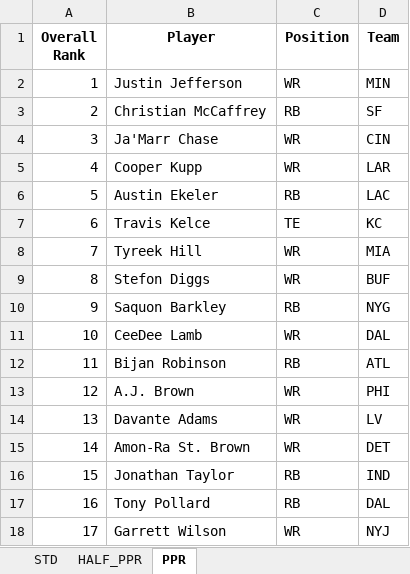
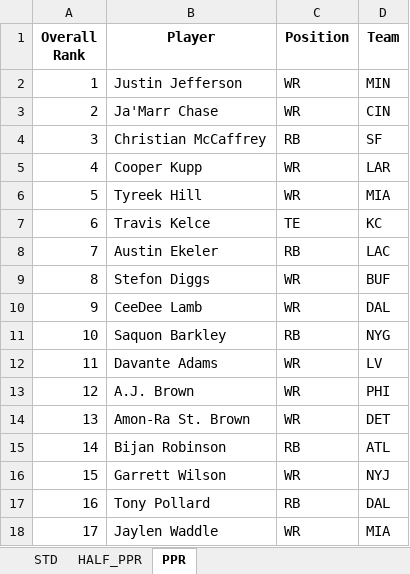
Before and after one commit to barbacbd/FantasyRankings, an Excel workbook: docs/FantasyProsFootballDraft.xlsx, sheet PPR, drawn as a sheet; only a part is shown; values as stored, in another font and other column widths than the file's, no borders; the diff covers the shown part only; the diff names each change by its address in the sheet, - before the commit and + after, or states it on an @@ line.

```diff
--- a/docs/FantasyProsFootballDraft.xlsx (sheet PPR)
+++ b/docs/FantasyProsFootballDraft.xlsx (sheet PPR)
-B3 (Player): Christian McCaffrey
+B3 (Player): Ja'Marr Chase
-C3 (Position): RB
+C3 (Position): WR
-D3 (Team): SF
+D3 (Team): CIN
-B4 (Player): Ja'Marr Chase
+B4 (Player): Christian McCaffrey
-C4 (Position): WR
+C4 (Position): RB
-D4 (Team): CIN
+D4 (Team): SF
-B6 (Player): Austin Ekeler
+B6 (Player): Tyreek Hill
-C6 (Position): RB
+C6 (Position): WR
-D6 (Team): LAC
+D6 (Team): MIA
-B8 (Player): Tyreek Hill
+B8 (Player): Austin Ekeler
-C8 (Position): WR
+C8 (Position): RB
-D8 (Team): MIA
+D8 (Team): LAC
-B10 (Player): Saquon Barkley
+B10 (Player): CeeDee Lamb
-C10 (Position): RB
+C10 (Position): WR
-D10 (Team): NYG
+D10 (Team): DAL
-B11 (Player): CeeDee Lamb
+B11 (Player): Saquon Barkley
-C11 (Position): WR
+C11 (Position): RB
-D11 (Team): DAL
+D11 (Team): NYG
-B12 (Player): Bijan Robinson
+B12 (Player): Davante Adams
-C12 (Position): RB
+C12 (Position): WR
-D12 (Team): ATL
+D12 (Team): LV
-B14 (Player): Davante Adams
+B14 (Player): Amon-Ra St. Brown
-D14 (Team): LV
+D14 (Team): DET
-B15 (Player): Amon-Ra St. Brown
+B15 (Player): Bijan Robinson
-C15 (Position): WR
+C15 (Position): RB
-D15 (Team): DET
+D15 (Team): ATL
-B16 (Player): Jonathan Taylor
+B16 (Player): Garrett Wilson
-C16 (Position): RB
+C16 (Position): WR
-D16 (Team): IND
+D16 (Team): NYJ
-B18 (Player): Garrett Wilson
+B18 (Player): Jaylen Waddle
-D18 (Team): NYJ
+D18 (Team): MIA
```
Also changed, not shown: 860 edited cells elsewhere in this sheet, sheet STD, sheet HALF_PPR, docs/FantasyProsBaseballDraft.xlsx, docs/FantasyProsHockeyDraft.xlsx, 6 other files.
